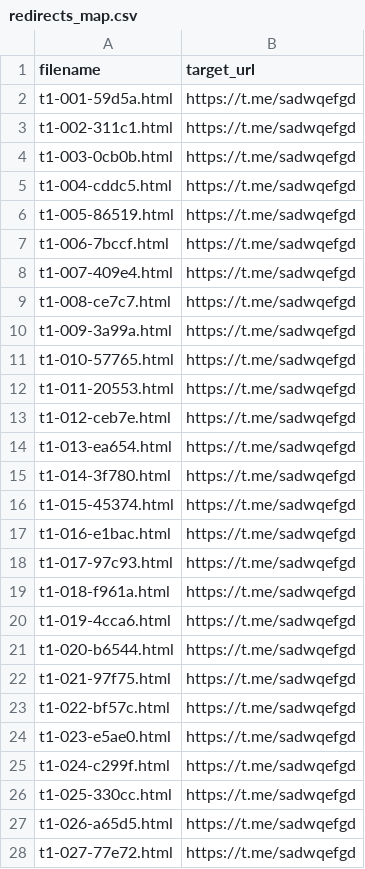
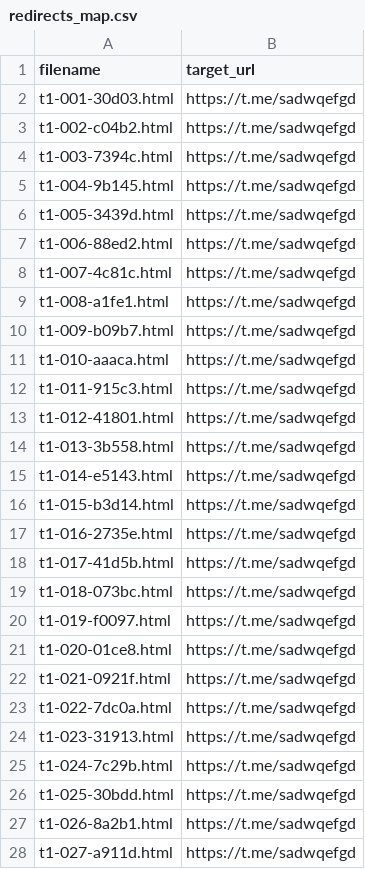
Before and after one commit to HopePetrovna/-, a CSV file: docs/redirects_map.csv, drawn as a sheet; only a part is shown; the diff covers the shown part only.

Commit message:
chore: generate redirects [skip ci]

```diff
--- a/docs/redirects_map.csv
+++ b/docs/redirects_map.csv
@@ -1,28 +1,28 @@
 filename,target_url
-t1-001-59d5a.html,https://t.me/sadwqefgd
-t1-002-311c1.html,https://t.me/sadwqefgd
-t1-003-0cb0b.html,https://t.me/sadwqefgd
-t1-004-cddc5.html,https://t.me/sadwqefgd
-t1-005-86519.html,https://t.me/sadwqefgd
-t1-006-7bccf.html,https://t.me/sadwqefgd
-t1-007-409e4.html,https://t.me/sadwqefgd
-t1-008-ce7c7.html,https://t.me/sadwqefgd
-t1-009-3a99a.html,https://t.me/sadwqefgd
-t1-010-57765.html,https://t.me/sadwqefgd
-t1-011-20553.html,https://t.me/sadwqefgd
-t1-012-ceb7e.html,https://t.me/sadwqefgd
-t1-013-ea654.html,https://t.me/sadwqefgd
-t1-014-3f780.html,https://t.me/sadwqefgd
-t1-015-45374.html,https://t.me/sadwqefgd
-t1-016-e1bac.html,https://t.me/sadwqefgd
-t1-017-97c93.html,https://t.me/sadwqefgd
-t1-018-f961a.html,https://t.me/sadwqefgd
-t1-019-4cca6.html,https://t.me/sadwqefgd
-t1-020-b6544.html,https://t.me/sadwqefgd
-t1-021-97f75.html,https://t.me/sadwqefgd
-t1-022-bf57c.html,https://t.me/sadwqefgd
-t1-023-e5ae0.html,https://t.me/sadwqefgd
-t1-024-c299f.html,https://t.me/sadwqefgd
-t1-025-330cc.html,https://t.me/sadwqefgd
-t1-026-a65d5.html,https://t.me/sadwqefgd
-t1-027-77e72.html,https://t.me/sadwqefgd
+t1-001-30d03.html,https://t.me/sadwqefgd
+t1-002-c04b2.html,https://t.me/sadwqefgd
+t1-003-7394c.html,https://t.me/sadwqefgd
+t1-004-9b145.html,https://t.me/sadwqefgd
+t1-005-3439d.html,https://t.me/sadwqefgd
+t1-006-88ed2.html,https://t.me/sadwqefgd
+t1-007-4c81c.html,https://t.me/sadwqefgd
+t1-008-a1fe1.html,https://t.me/sadwqefgd
+t1-009-b09b7.html,https://t.me/sadwqefgd
+t1-010-aaaca.html,https://t.me/sadwqefgd
+t1-011-915c3.html,https://t.me/sadwqefgd
+t1-012-41801.html,https://t.me/sadwqefgd
+t1-013-3b558.html,https://t.me/sadwqefgd
+t1-014-e5143.html,https://t.me/sadwqefgd
+t1-015-b3d14.html,https://t.me/sadwqefgd
+t1-016-2735e.html,https://t.me/sadwqefgd
+t1-017-41d5b.html,https://t.me/sadwqefgd
+t1-018-073bc.html,https://t.me/sadwqefgd
+t1-019-f0097.html,https://t.me/sadwqefgd
+t1-020-01ce8.html,https://t.me/sadwqefgd
+t1-021-0921f.html,https://t.me/sadwqefgd
+t1-022-7dc0a.html,https://t.me/sadwqefgd
+t1-023-31913.html,https://t.me/sadwqefgd
+t1-024-7c29b.html,https://t.me/sadwqefgd
+t1-025-30bdd.html,https://t.me/sadwqefgd
+t1-026-8a2b1.html,https://t.me/sadwqefgd
+t1-027-a911d.html,https://t.me/sadwqefgd
```
Also changed, not shown: 23 edited cells elsewhere in this file, 51 other files.
